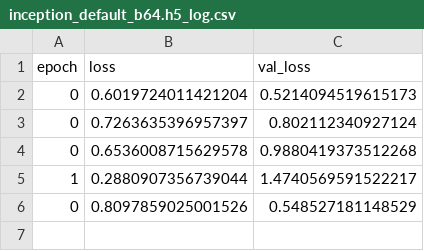
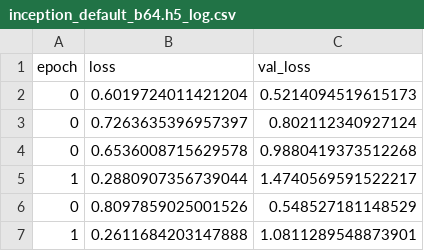
Before and after one commit to phdfar/model_segmentation, a CSV file: inception_default_b64.h5_log.csv, drawn as a sheet; the diff names each change by its address in the sheet, - before the commit and + after, or states it on an @@ line.

Commit message:
add img

```diff
--- a/inception_default_b64.h5_log.csv
+++ b/inception_default_b64.h5_log.csv
+row 7: 1 | 0.2611684203147888 | 1.0811289548873901
```
